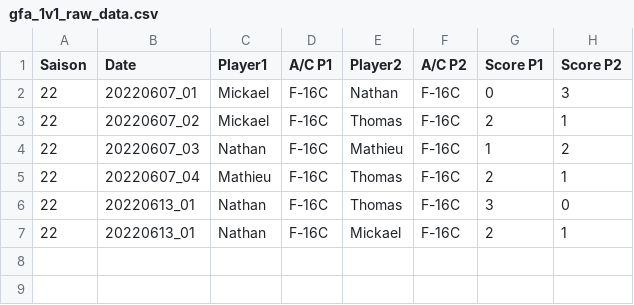
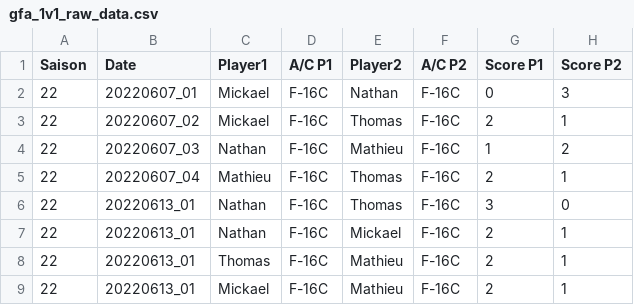
Before and after one commit to Cellules-Rapaces/gfa-fox3-sierra-hotel, a CSV file: data/gfa_1v1_raw_data.csv, drawn as a sheet; the diff names each change by its address in the sheet, - before the commit and + after, or states it on an @@ line.

```diff
--- a/data/gfa_1v1_raw_data.csv
+++ b/data/gfa_1v1_raw_data.csv
+row 8: 22 | 20220613_01 | Thomas | F-16C | Mathieu | F-16C | 2 | 1
+row 9: 22 | 20220613_01 | Mickael | F-16C | Mathieu | F-16C | 2 | 1
```
Also changed, not shown: 2 other files.
